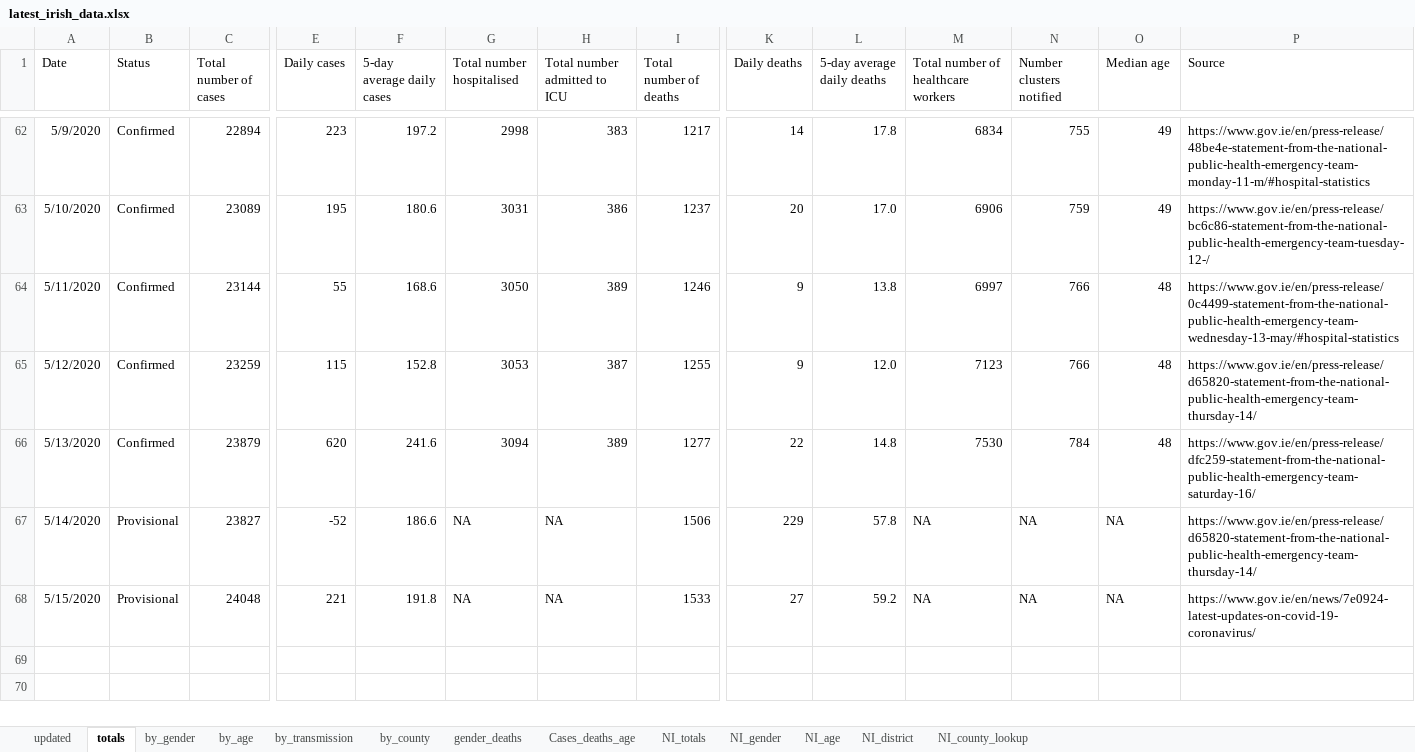
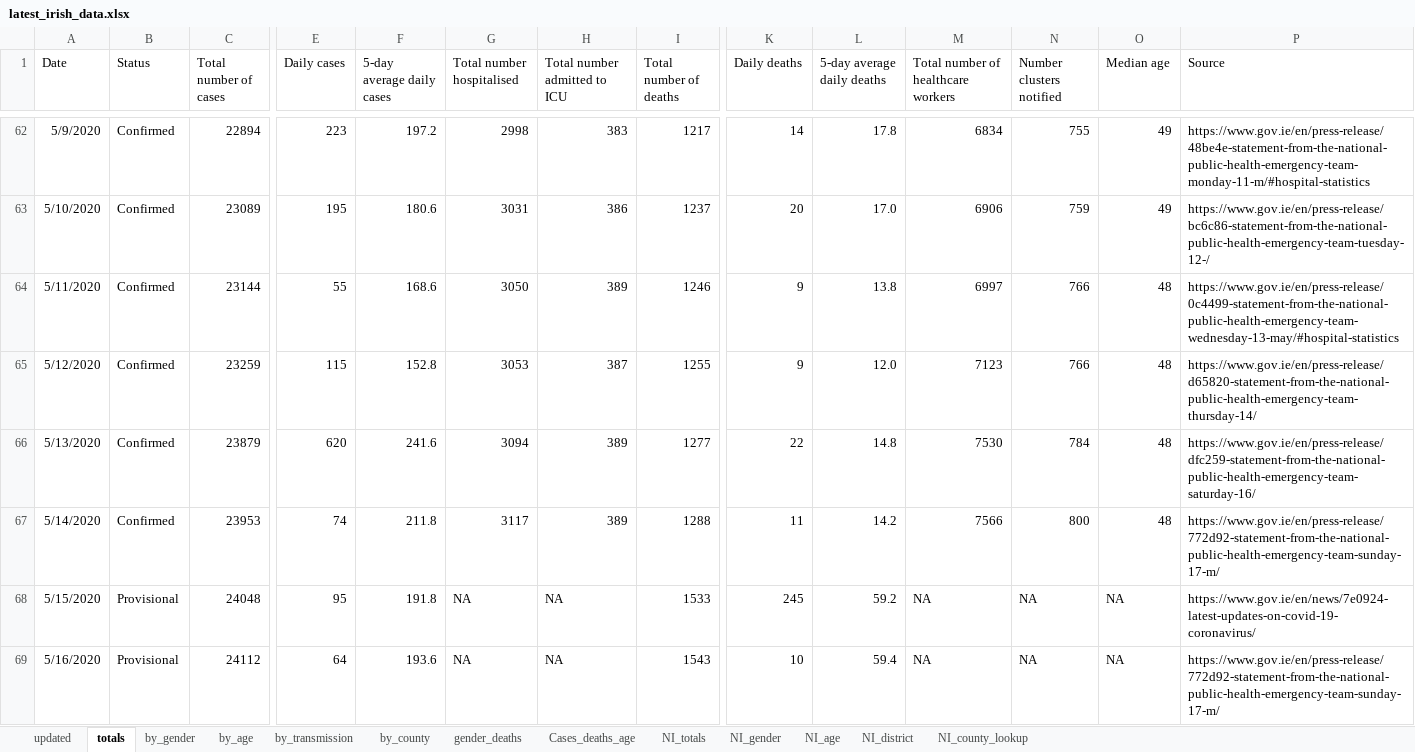
Before and after one commit to hamilton-institute/covid19ireland, an Excel workbook: shiny/covid19_hamilton/latest_irish_data.xlsx, sheet totals, drawn as a sheet; only a part is shown, gaps mark what is left out; values as stored, in another font and other column widths than the file's, no borders; rows hold the shown columns only; the diff names each change by its address in the sheet, - before the commit and + after, or states it on an @@ line.

```diff
--- a/shiny/covid19_hamilton/latest_irish_data.xlsx (sheet totals)
+++ b/shiny/covid19_hamilton/latest_irish_data.xlsx (sheet totals)
-B67 (Status): Provisional
+B67 (Status): Confirmed
-C67 (Total number of cases): 23827
+C67 (Total number of cases): 23953
-E67 (Daily cases): -52
+E67 (Daily cases): 74
-F67 (5-day average daily cases): 186.6
+F67 (5-day average daily cases): 211.8
-G67 (Total number hospitalised): NA
+G67 (Total number hospitalised): 3117
-H67 (Total number admitted to ICU): NA
+H67 (Total number admitted to ICU): 389
-I67 (Total number of deaths): 1506
+I67 (Total number of deaths): 1288
-K67 (Daily deaths): 229
+K67 (Daily deaths): 11
-L67 (5-day average daily deaths): 57.8
+L67 (5-day average daily deaths): 14.2
-M67: NA
+M67: 7566
-N67 (Number clusters notified): NA
+N67 (Number clusters notified): 800
-O67 (Median age): NA
+O67 (Median age): 48
-P67 (Source): https://www.gov.ie/en/press-release/d65820-statement-from-the-national-public-health-emergency-team-thursday-14/
+P67 (Source): https://www.gov.ie/en/press-release/772d92-statement-from-the-national-public-health-emergency-team-sunday-17-m/
-E68 (Daily cases): 221
+E68 (Daily cases): 95
-K68 (Daily deaths): 27
+K68 (Daily deaths): 245
+row 69: 5/16/2020 | Provisional | 24112 | 64 | 193.6 | NA | NA | 1543 | 10 | 59.4 | NA | NA | NA | https://www.gov.ie/en/press-release/772d92-statement-from-the-national-public-health-emergency-team-sunday-17-m/
```
Also changed, not shown: sheet by_county, sheet by_age, sheet by_gender, sheet by_transmission, sheet updated, 4 other files.
